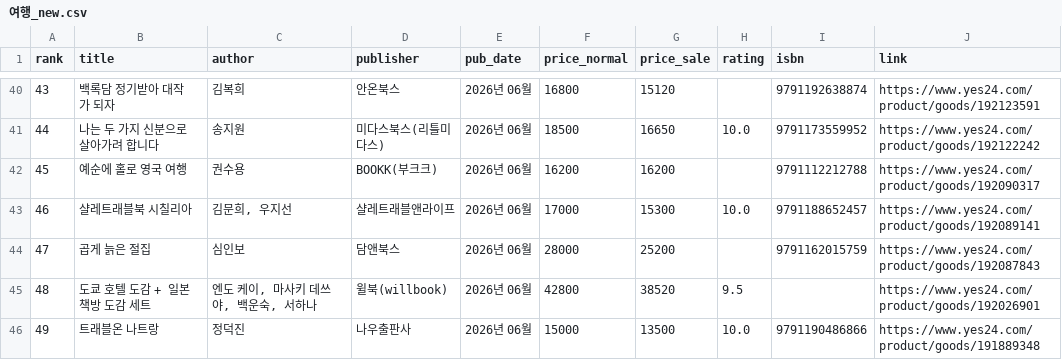
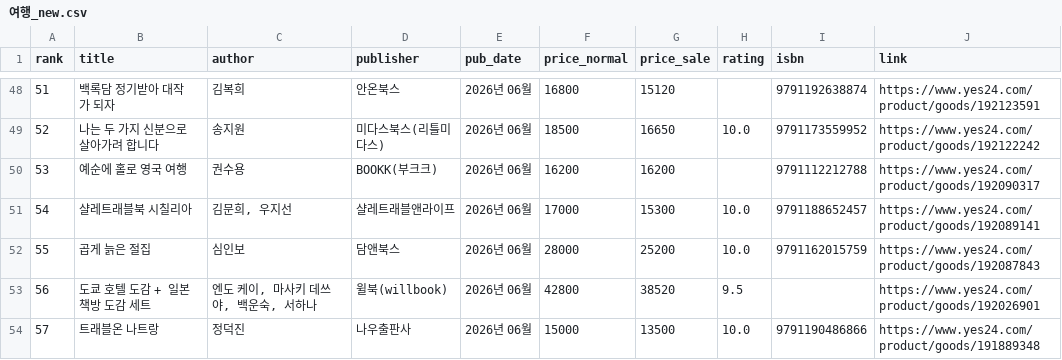
Before and after one commit to msbio79/yes24, a CSV file: data/csv/여행_new.csv, drawn as a sheet; only a part is shown, gaps mark what is left out; addresses are those after the commit; the diff covers the shown part only; the diff names each change by its address in the sheet, - before the commit and + after, or states it on an @@ line.

```diff
--- a/data/csv/여행_new.csv
+++ b/data/csv/여행_new.csv
@@ column A (rank) renumbered between rows 4 and 101 @@
-H52 (rating): (empty)
+H52 (rating): 10.0
```
Also changed, not shown: 9 added rows, 6 removed rows and 2 moved rows elsewhere in this file, data/csv/국내도서_전체_new.csv, data/csv/대학교재_new.csv, 39 other files.
